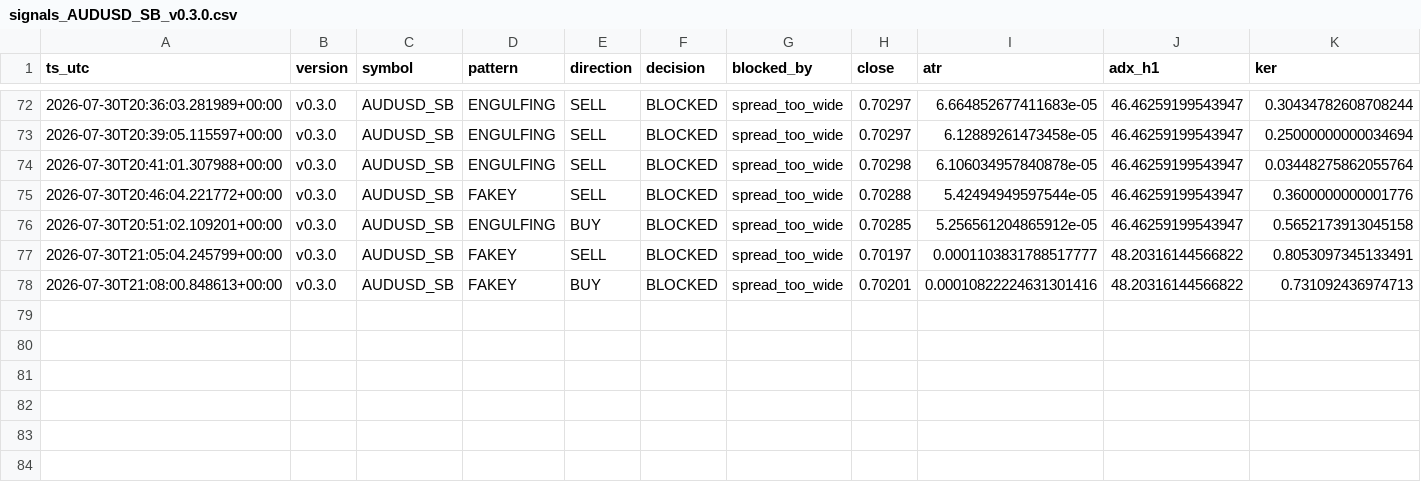
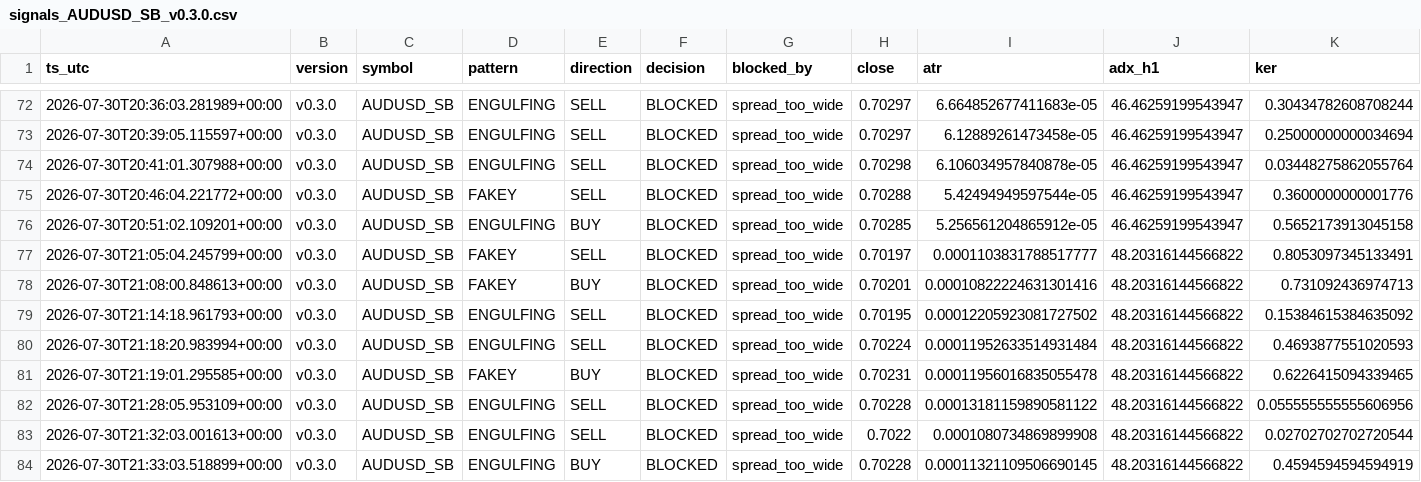
Before and after one commit to jorgenofuentes/tb-logs, a CSV file: signals_AUDUSD_SB_v0.3.0.csv, drawn as a sheet; only a part is shown, gaps mark what is left out; rows hold the shown columns only; the diff names each change by its address in the sheet, - before the commit and + after, or states it on an @@ line.

```diff
--- a/signals_AUDUSD_SB_v0.3.0.csv
+++ b/signals_AUDUSD_SB_v0.3.0.csv
+row 79: 2026-07-30T21:14:18.961793+00:00 | v0.3.0 | AUDUSD_SB | ENGULFING | SELL | BLOCKED | spread_too_wide | 0.70195 | 0.00012205923081727502 | 48.20316144566822 | 0.15384615384635092
+row 80: 2026-07-30T21:18:20.983994+00:00 | v0.3.0 | AUDUSD_SB | ENGULFING | SELL | BLOCKED | spread_too_wide | 0.70224 | 0.00011952633514931484 | 48.20316144566822 | 0.4693877551020593
+row 81: 2026-07-30T21:19:01.295585+00:00 | v0.3.0 | AUDUSD_SB | FAKEY | BUY | BLOCKED | spread_too_wide | 0.70231 | 0.00011956016835055478 | 48.20316144566822 | 0.6226415094339465
+row 82: 2026-07-30T21:28:05.953109+00:00 | v0.3.0 | AUDUSD_SB | ENGULFING | SELL | BLOCKED | spread_too_wide | 0.70228 | 0.00013181159890581122 | 48.20316144566822 | 0.055555555555606956
+row 83: 2026-07-30T21:32:03.001613+00:00 | v0.3.0 | AUDUSD_SB | ENGULFING | SELL | BLOCKED | spread_too_wide | 0.7022 | 0.0001080734869899908 | 48.20316144566822 | 0.02702702702720544
+row 84: 2026-07-30T21:33:03.518899+00:00 | v0.3.0 | AUDUSD_SB | ENGULFING | BUY | BLOCKED | spread_too_wide | 0.70228 | 0.00011321109506690145 | 48.20316144566822 | 0.4594594594594919
```
Also changed, not shown: signals_AUDJPY_SB_v0.3.0.csv, signals_EURGBP_SB_v0.3.0.csv, 13 other files.
